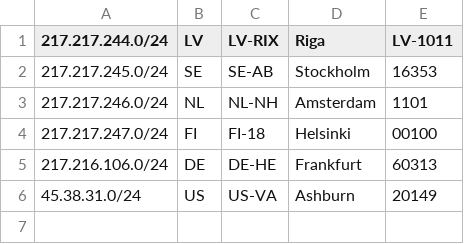
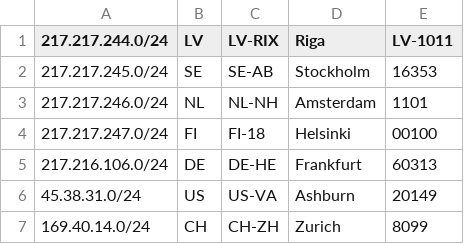
Before and after one commit to interhiveou/geo, a CSV file: geofeed.csv, drawn as a sheet.

Commit message:
Update geofeed.csv

```diff
--- a/geofeed.csv
+++ b/geofeed.csv
@@ -6 +6,2 @@
 45.38.31.0/24,US,US-VA,Ashburn,20149
+169.40.14.0/24,CH,CH-ZH,Zurich,8099
```
